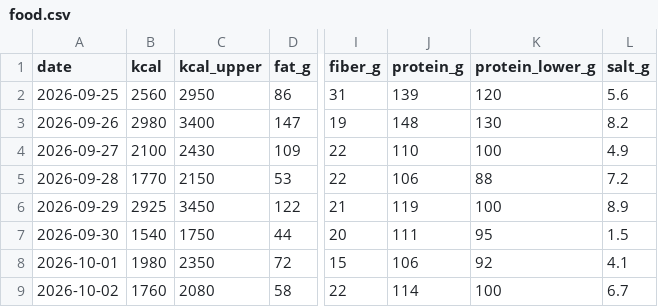
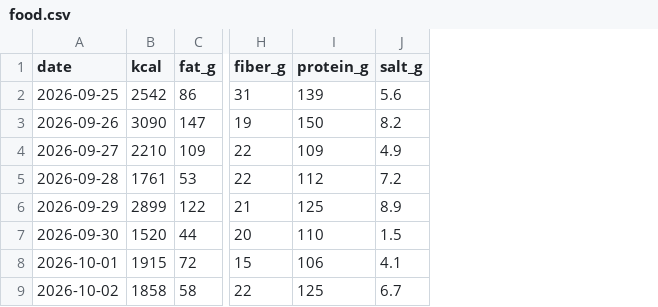
Before and after one commit to borawhocodess/salihboraozturk.com, a CSV file: other/tables/food.csv, drawn as a sheet; only a part is shown, gaps mark what is left out; removed rows and columns are numbered as before the commit, all else as after; the diff names each change by its address in the sheet, - before the commit and + after, or states it on an @@ line.

```diff
--- a/other/tables/food.csv
+++ b/other/tables/food.csv
-column C (kcal_upper), rows 2-9: 2950 | 3400 | 2430 | 2150 | 3450 | 1750 | 2350 | 2080
-column K (protein_lower_g), rows 2-9: 120 | 130 | 100 | 88 | 100 | 95 | 92 | 100
-B2 (kcal): 2560
+B2 (kcal): 2542
-B3 (kcal): 2980
+B3 (kcal): 3090
-I3 (protein_g): 148
+I3 (protein_g): 150
-B4 (kcal): 2100
+B4 (kcal): 2210
-I4 (protein_g): 110
+I4 (protein_g): 109
-B5 (kcal): 1770
+B5 (kcal): 1761
-I5 (protein_g): 106
+I5 (protein_g): 112
-B6 (kcal): 2925
+B6 (kcal): 2899
-I6 (protein_g): 119
+I6 (protein_g): 125
-B7 (kcal): 1540
+B7 (kcal): 1520
-I7 (protein_g): 111
+I7 (protein_g): 110
-B8 (kcal): 1980
+B8 (kcal): 1915
-B9 (kcal): 1760
+B9 (kcal): 1858
-I9 (protein_g): 114
+I9 (protein_g): 125
```
